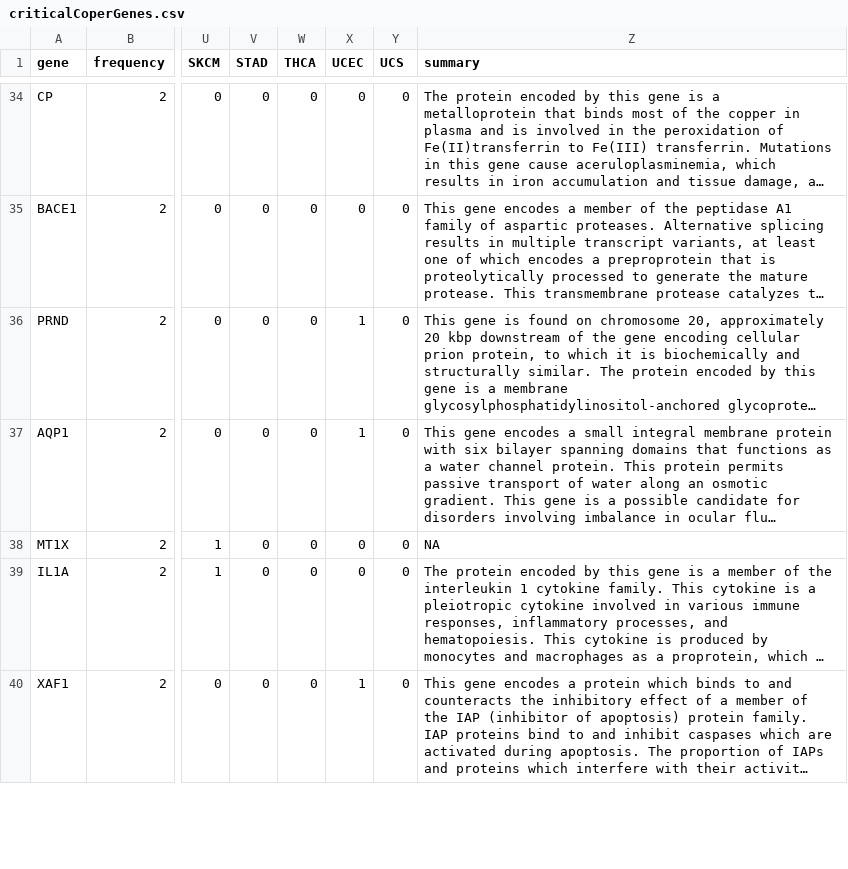
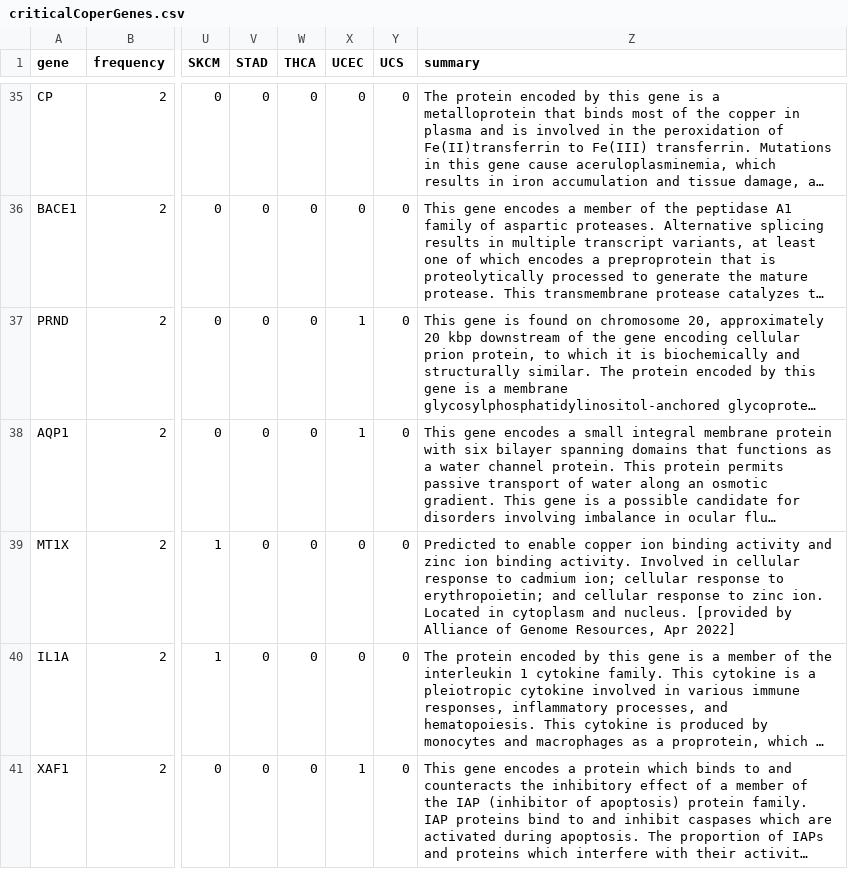
Before and after one commit to CCI-BIO/Pan-cancerAnalysis, a CSV file: Data/Output/criticalCoperGenes.csv, drawn as a sheet; only a part is shown, gaps mark what is left out; long unchanged cells end in …; addresses are those after the commit; the diff covers the shown part only; the diff names each change by its address in the sheet, - before the commit and + after, or states it on an @@ line.

```diff
--- a/Data/Output/criticalCoperGenes.csv
+++ b/Data/Output/criticalCoperGenes.csv
-Z39 (summary): NA
+Z39 (summary): Predicted to enable copper ion binding activity and zinc ion binding activity. Involved in cellular response to cadmium ion; cellular response to erythropoietin; and cellular response to zinc ion. Located in cytoplasm and nucleus. [provided by Alliance of Genome Resources, Apr 2022]
```
Also changed, not shown: 1 added row and 2 edited cells elsewhere in this file, Data/Output/criticalCopperGenesUpDown.csv, Data/Output/pCox.csv, 5 other files.
